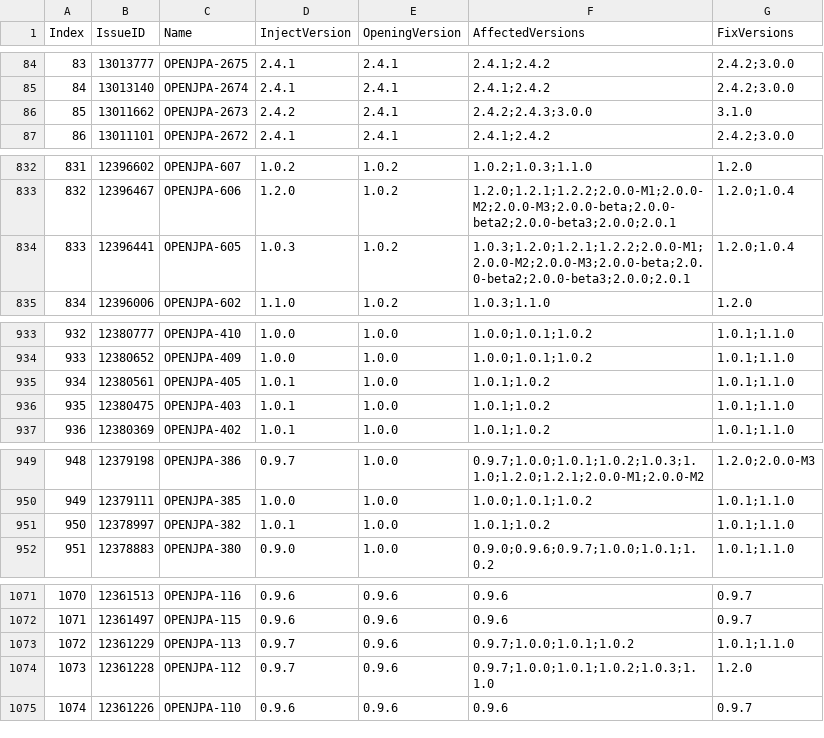
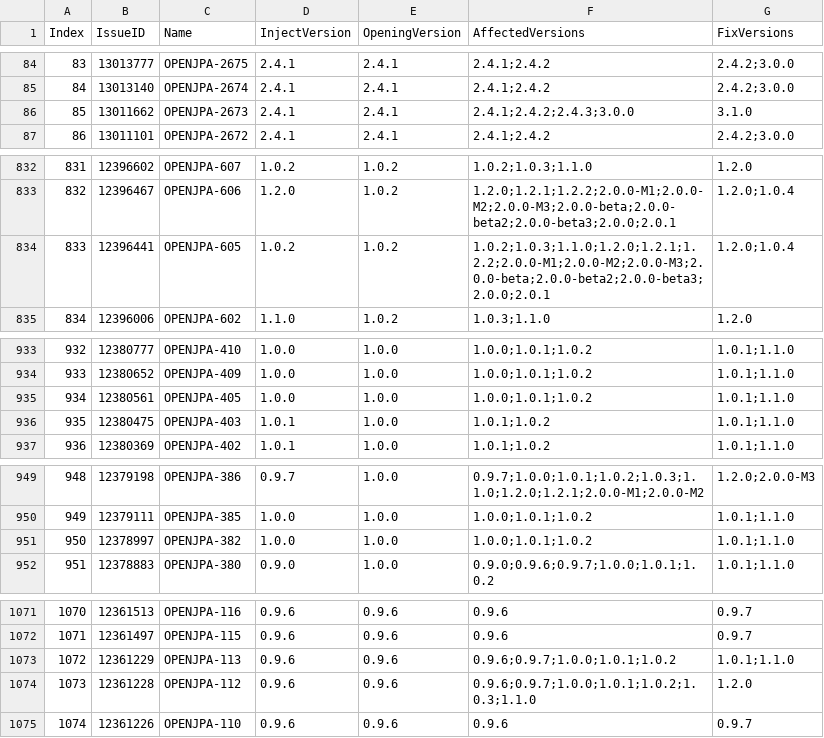
Before and after one commit to bytelisa/BugPredictionProject, a CSV file: src/main/outputFiles/OPENJPA/OPENJPATickets.csv, drawn as a sheet; only a part is shown, gaps mark what is left out; the diff covers the shown part only.

Commit message:
fix of the estimation on inject version

```diff
--- a/src/main/outputFiles/OPENJPA/OPENJPATickets.csv
+++ b/src/main/outputFiles/OPENJPA/OPENJPATickets.csv
@@ -85,3 +85,3 @@ Index,IssueID,Name,InjectVersion,OpeningVersion,AffectedVersions,FixVersions
 84,13013140,OPENJPA-2674,2.4.1,2.4.1,"2.4.1;2.4.2","2.4.2;3.0.0"
-85,13011662,OPENJPA-2673,2.4.2,2.4.1,"2.4.2;2.4.3;3.0.0","3.1.0"
+85,13011662,OPENJPA-2673,2.4.1,2.4.1,"2.4.1;2.4.2;2.4.3;3.0.0","3.1.0"
 86,13011101,OPENJPA-2672,2.4.1,2.4.1,"2.4.1;2.4.2","2.4.2;3.0.0"
@@ -833,3 +833,3 @@ Index,IssueID,Name,InjectVersion,OpeningVersion,AffectedVersions,FixVersions
 832,12396467,OPENJPA-606,1.2.0,1.0.2,"1.2.0;1.2.1;1.2.2;2.0.0-M1;2.0.0-M2;2.0.0-M3;2.0.0-beta;2.0.0-beta2;2.0.0-beta3;2.0.0;2.0.1","1.2.0;1.0.4"
-833,12396441,OPENJPA-605,1.0.3,1.0.2,"1.0.3;1.2.0;1.2.1;1.2.2;2.0.0-M1;2.0.0-M2;2.0.0-M3;2.0.0-beta;2.0.0-beta2;2.0.0-beta3;2.0.0;2.0.1","1.2.0;1.0.4"
+833,12396441,OPENJPA-605,1.0.2,1.0.2,"1.0.2;1.0.3;1.1.0;1.2.0;1.2.1;1.2.2;2.0.0-M1;2.0.0-M2;2.0.0-M3;2.0.0-beta;2.0.0-beta2;2.0.0-beta3;2.0.0;2.0.1","1.2.0;1.0.4"
 834,12396006,OPENJPA-602,1.1.0,1.0.2,"1.0.3;1.1.0","1.2.0"
@@ -934,3 +934,3 @@ Index,IssueID,Name,InjectVersion,OpeningVersion,AffectedVersions,FixVersions
 933,12380652,OPENJPA-409,1.0.0,1.0.0,"1.0.0;1.0.1;1.0.2","1.0.1;1.1.0"
-934,12380561,OPENJPA-405,1.0.1,1.0.0,"1.0.1;1.0.2","1.0.1;1.1.0"
+934,12380561,OPENJPA-405,1.0.0,1.0.0,"1.0.0;1.0.1;1.0.2","1.0.1;1.1.0"
 935,12380475,OPENJPA-403,1.0.1,1.0.0,"1.0.1;1.0.2","1.0.1;1.1.0"
@@ -950,3 +950,3 @@ Index,IssueID,Name,InjectVersion,OpeningVersion,AffectedVersions,FixVersions
 949,12379111,OPENJPA-385,1.0.0,1.0.0,"1.0.0;1.0.1;1.0.2","1.0.1;1.1.0"
-950,12378997,OPENJPA-382,1.0.1,1.0.0,"1.0.1;1.0.2","1.0.1;1.1.0"
+950,12378997,OPENJPA-382,1.0.0,1.0.0,"1.0.0;1.0.1;1.0.2","1.0.1;1.1.0"
 951,12378883,OPENJPA-380,0.9.0,1.0.0,"0.9.0;0.9.6;0.9.7;1.0.0;1.0.1;1.0.2","1.0.1;1.1.0"
@@ -1072,4 +1072,4 @@ Index,IssueID,Name,InjectVersion,OpeningVersion,AffectedVersions,FixVersions
 1071,12361497,OPENJPA-115,0.9.6,0.9.6,"0.9.6","0.9.7"
-1072,12361229,OPENJPA-113,0.9.7,0.9.6,"0.9.7;1.0.0;1.0.1;1.0.2","1.0.1;1.1.0"
-1073,12361228,OPENJPA-112,0.9.7,0.9.6,"0.9.7;1.0.0;1.0.1;1.0.2;1.0.3;1.1.0","1.2.0"
+1072,12361229,OPENJPA-113,0.9.6,0.9.6,"0.9.6;0.9.7;1.0.0;1.0.1;1.0.2","1.0.1;1.1.0"
+1073,12361228,OPENJPA-112,0.9.6,0.9.6,"0.9.6;0.9.7;1.0.0;1.0.1;1.0.2;1.0.3;1.1.0","1.2.0"
 1074,12361226,OPENJPA-110,0.9.6,0.9.6,"0.9.6","0.9.7"
```
Also changed, not shown: 12 edited cells elsewhere in this file, 1 other file.
